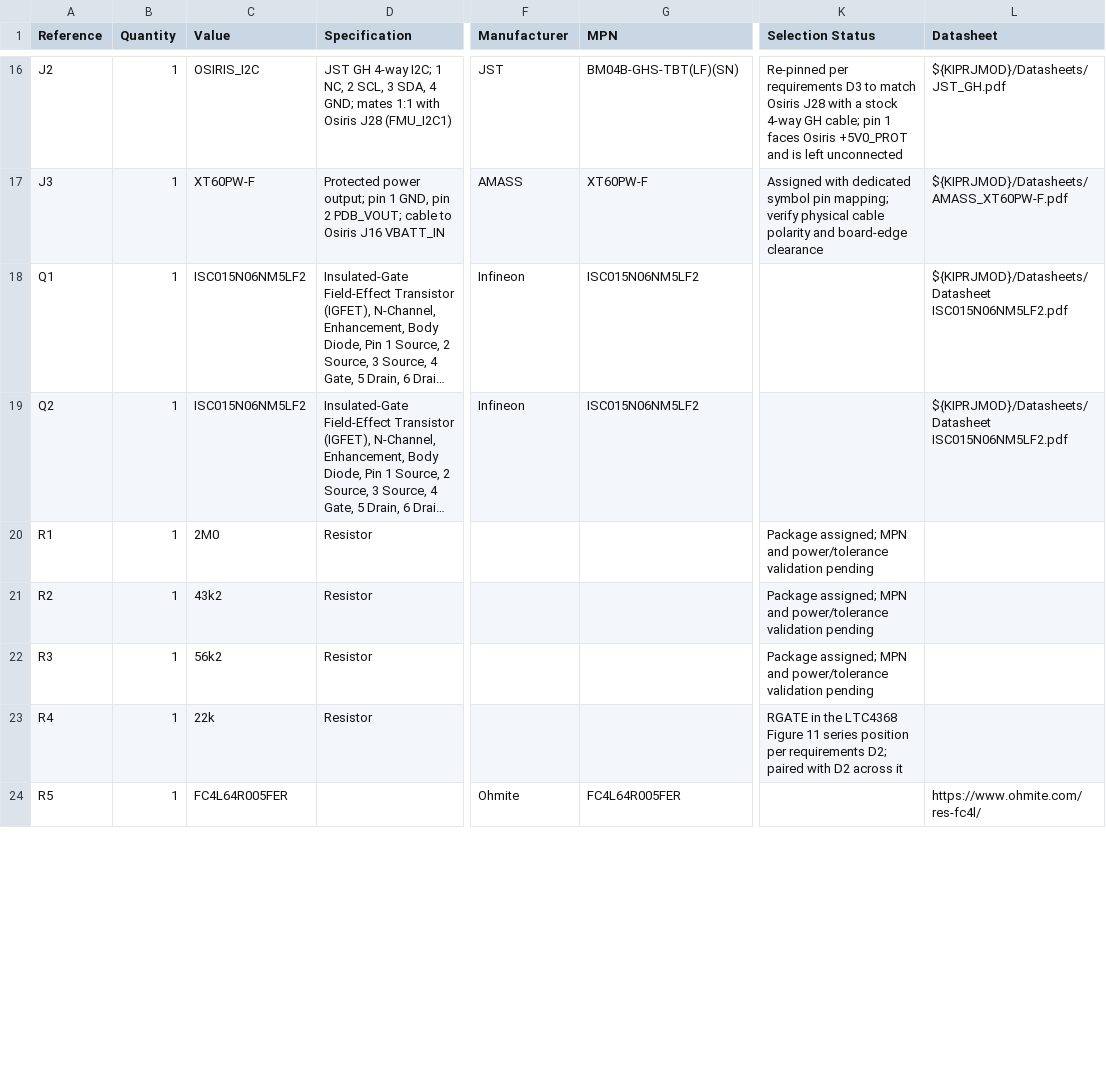
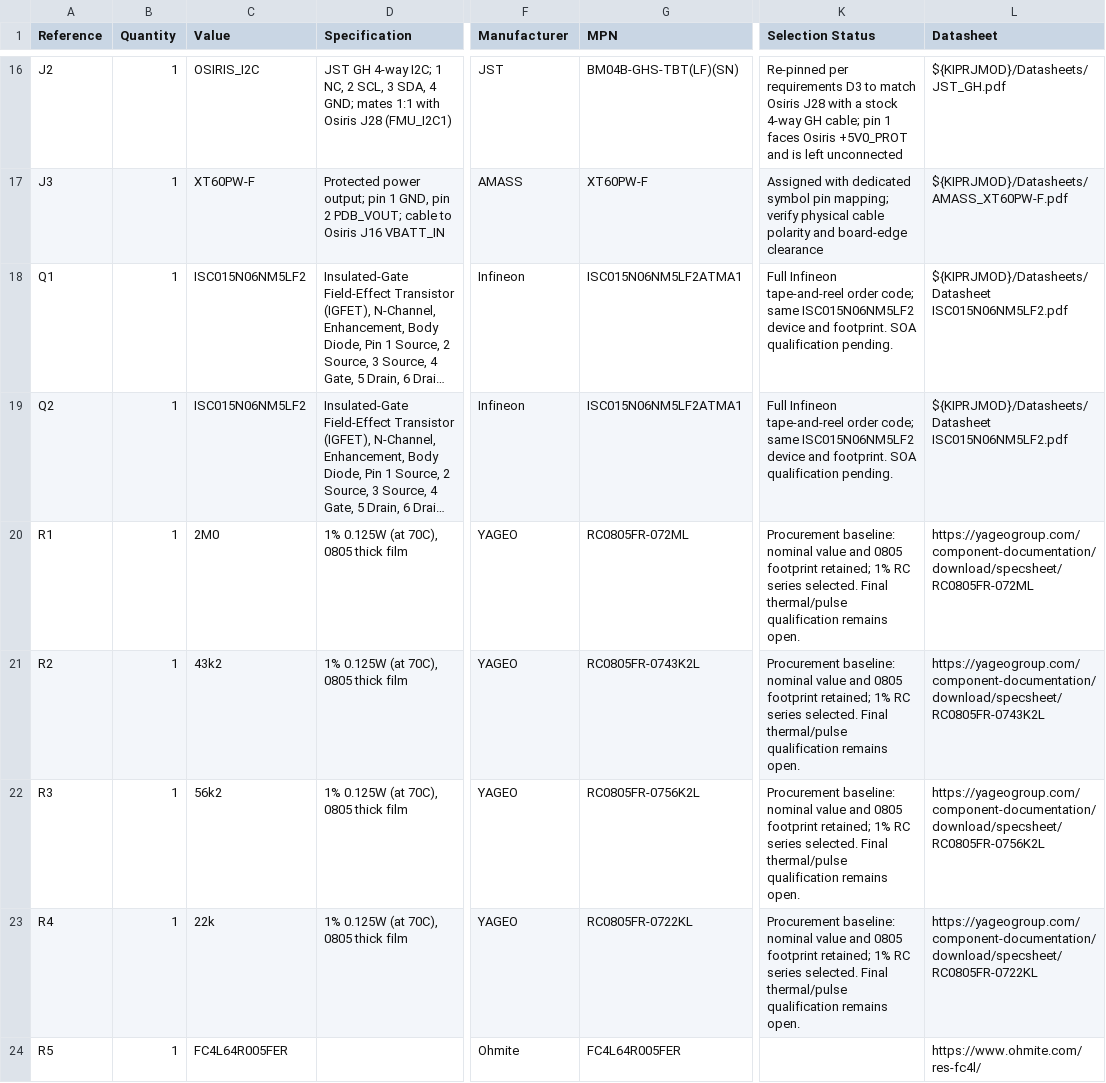
Before and after one commit to JaredGarza/Osiris_PDB_RevA, a CSV file: BOM_purchasing.csv, drawn as a sheet; only a part is shown, gaps mark what is left out; long unchanged cells end in …; the diff covers the shown part only; the diff names each change by its address in the sheet, - before the commit and + after, or states it on an @@ line.

Commit message:
Freeze A-P1 procurement baseline and feeder planning package

```diff
--- a/BOM_purchasing.csv
+++ b/BOM_purchasing.csv
-G18:G19 (MPN): ISC015N06NM5LF2
+G18:G19 (MPN): ISC015N06NM5LF2ATMA1
-K18:K19 (Selection Status): (empty)
+K18:K19 (Selection Status): Full Infineon tape-and-reel order code; same ISC015N06NM5LF2 device and footprint. SOA qualification pending.
-D20:D23 (Specification): Resistor
+D20:D23 (Specification): 1% 0.125W (at 70C), 0805 thick film
-F20:F23 (Manufacturer): (empty)
+F20:F23 (Manufacturer): YAGEO
-G20 (MPN): (empty)
+G20 (MPN): RC0805FR-072ML
-K20:K22 (Selection Status): Package assigned; MPN and power/tolerance validation pending
+K20:K22 (Selection Status): Procurement baseline: nominal value and 0805 footprint retained; 1% RC series selected. Final thermal/pulse qualification remains open.
-L20 (Datasheet): (empty)
+L20 (Datasheet): https://yageogroup.com/component-documentation/download/specsheet/RC0805FR-072ML
-G21 (MPN): (empty)
+G21 (MPN): RC0805FR-0743K2L
-L21 (Datasheet): (empty)
+L21 (Datasheet): https://yageogroup.com/component-documentation/download/specsheet/RC0805FR-0743K2L
-G22 (MPN): (empty)
+G22 (MPN): RC0805FR-0756K2L
-L22 (Datasheet): (empty)
+L22 (Datasheet): https://yageogroup.com/component-documentation/download/specsheet/RC0805FR-0756K2L
-G23 (MPN): (empty)
+G23 (MPN): RC0805FR-0722KL
-K23 (Selection Status): RGATE in the LTC4368 Figure 11 series position per requirements D2; paired with D2 across it
+K23 (Selection Status): Procurement baseline: nominal value and 0805 footprint retained; 1% RC series selected. Final thermal/pulse qualification remains open.
-L23 (Datasheet): (empty)
+L23 (Datasheet): https://yageogroup.com/component-documentation/download/specsheet/RC0805FR-0722KL
```
Also changed, not shown: 27 edited cells elsewhere in this file, BOM.csv, 15 other files.
